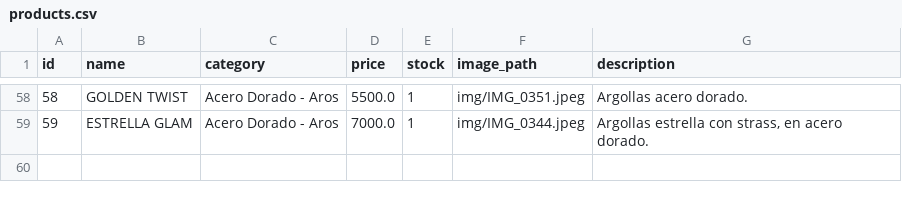
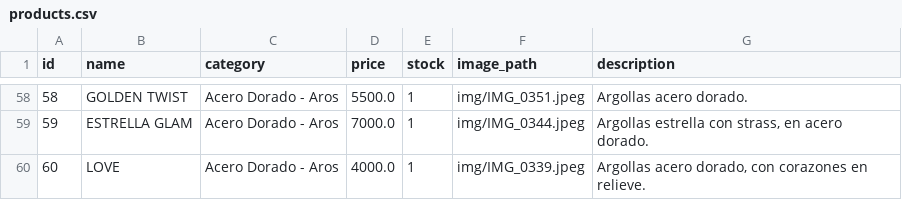
Before and after one commit to PierottiBR/glint_tienda_online, a CSV file: files_csv/products.csv, drawn as a sheet; only a part is shown, gaps mark what is left out.

Commit message:
Añadido producto:  LOVE  (Acero Dorado - Aros)

```diff
--- a/files_csv/products.csv
+++ b/files_csv/products.csv
@@ -59 +59,2 @@ id,name,category,price,stock,image_path,description
 59,ESTRELLA GLAM ,Acero Dorado - Aros,7000.0,1,img/IMG_0344.jpeg,"Argollas estrella con strass, en acero dorado. "
+60, LOVE ,Acero Dorado - Aros,4000.0,1,img/IMG_0339.jpeg,"Argollas acero dorado, con corazones en relieve. "
```
